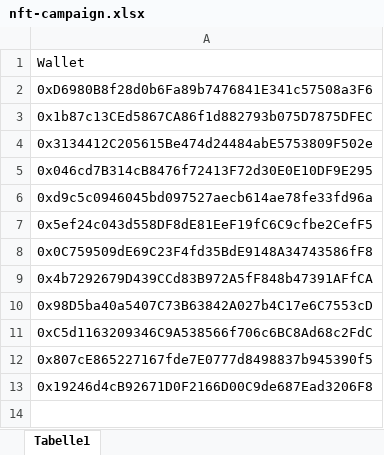
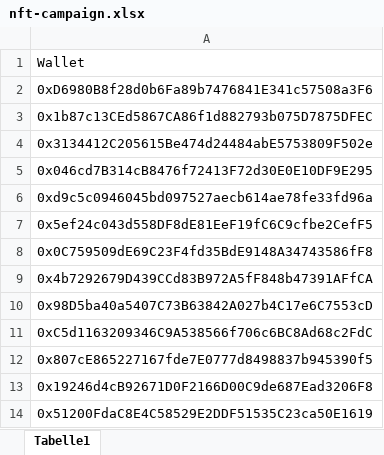
Before and after one commit to MagicSea-Finance/tokenlist, an Excel workbook: src/tokenLogos/nft-campaign/nft-campaign.xlsx, sheet Tabelle1, drawn as a sheet; values as stored, in another font and other column widths than the file's, no borders; the diff names each change by its address in the sheet, - before the commit and + after, or states it on an @@ line.

Commit message:
Update nft-campaign.xlsx

```diff
--- a/src/tokenLogos/nft-campaign/nft-campaign.xlsx (sheet Tabelle1)
+++ b/src/tokenLogos/nft-campaign/nft-campaign.xlsx (sheet Tabelle1)
+row 14: 0x51200FdaC8E4C58529E2DDF51535C23ca50E1619
```
